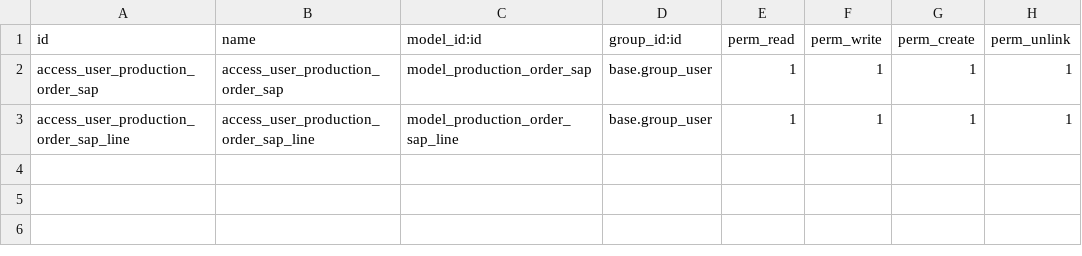
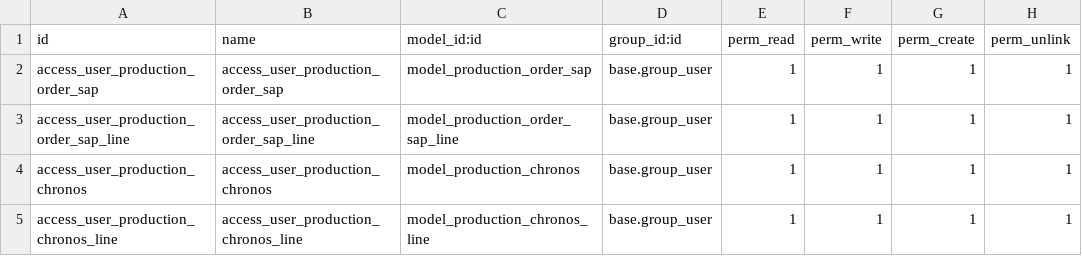
Before and after one commit to gaezcpp/local-wms, a CSV file: wms_production_order_sap/security/ir.model.access.csv, drawn as a sheet; the diff names each change by its address in the sheet, - before the commit and + after, or states it on an @@ line.

Commit message:
UPD Sync product family & Production Chronos

```diff
--- a/wms_production_order_sap/security/ir.model.access.csv
+++ b/wms_production_order_sap/security/ir.model.access.csv
+row 4: access_user_production_chronos | access_user_production_chronos | model_production_chronos | base.group_user | 1 | 1 | 1 | 1
+row 5: access_user_production_chronos_line | access_user_production_chronos_line | model_production_chronos_line | base.group_user | 1 | 1 | 1 | 1
```
Also changed, not shown: 9 other files.
